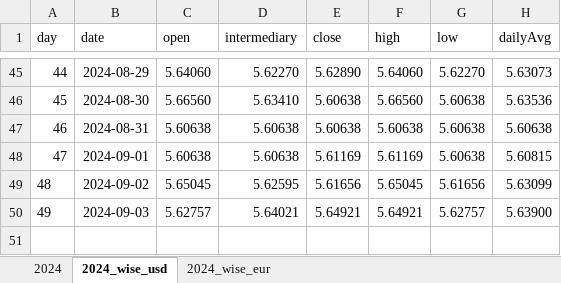
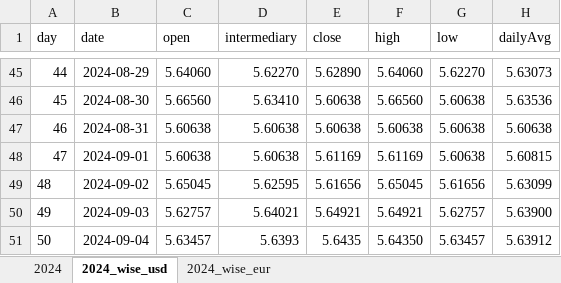
Before and after one commit to tassiaaccioly/rxchange, an Excel workbook: excel/exchanges_historic_series.xlsx, sheet 2024_wise_usd, drawn as a sheet; only a part is shown, gaps mark what is left out; values as stored, in another font and other column widths than the file's, no borders; the diff names each change by its address in the sheet, - before the commit and + after, or states it on an @@ line.

```diff
--- a/excel/exchanges_historic_series.xlsx (sheet 2024_wise_usd)
+++ b/excel/exchanges_historic_series.xlsx (sheet 2024_wise_usd)
+row 51: 50 | 2024-09-04 | 5.63457 | 5.6393 | 5.6435 | 5.64350 | 5.63457 | 5.63912
```
Also changed, not shown: sheet 2024, sheet 2024_wise_eur.
